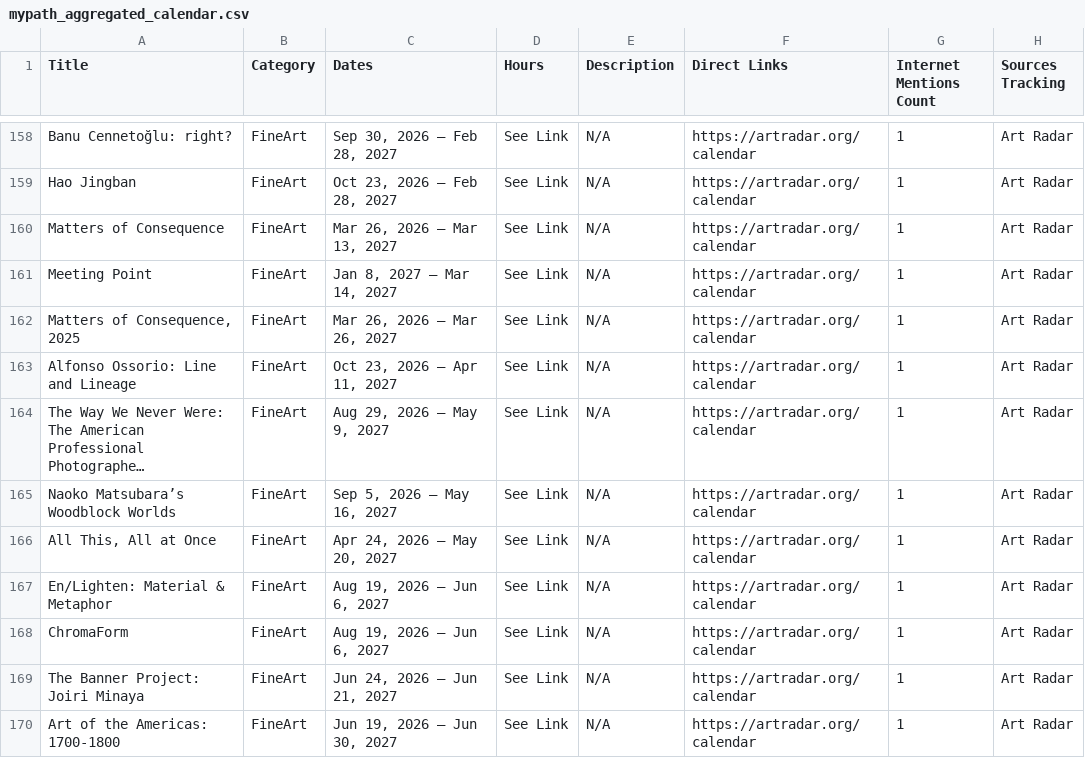
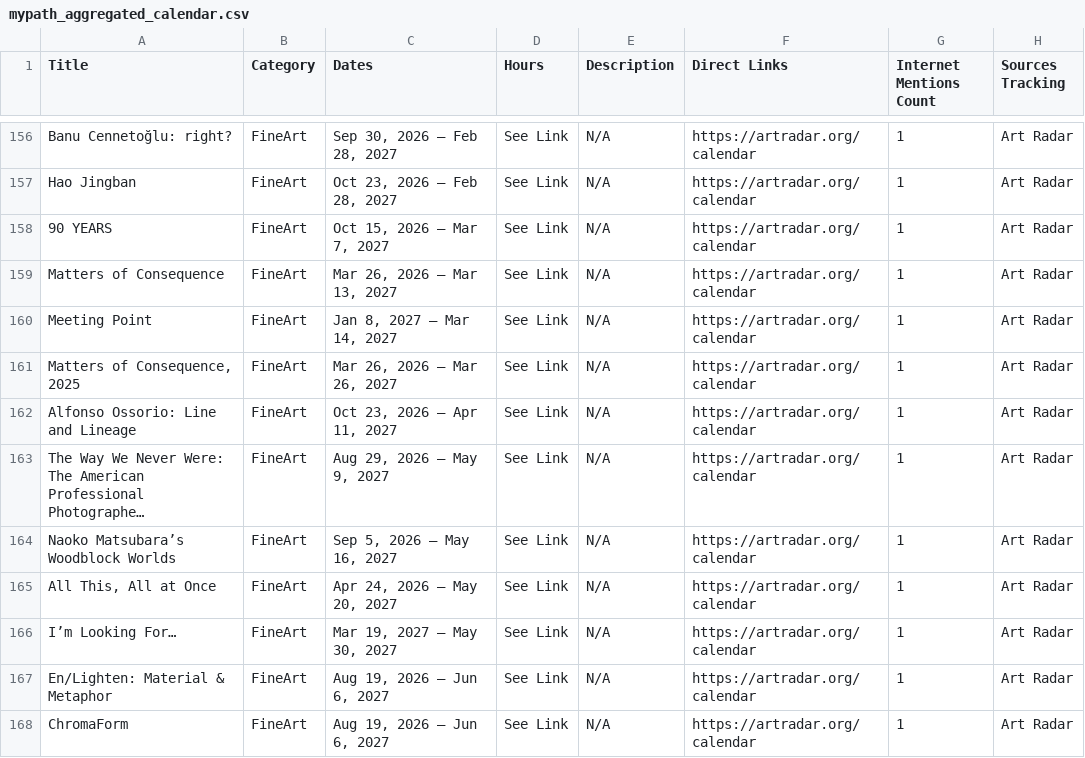
Before and after one commit to sonicgrass/MyPath, a CSV file: mypath_aggregated_calendar.csv, drawn as a sheet; only a part is shown, gaps mark what is left out; the shorter side is filled out with more unchanged rows; long unchanged cells end in …; the diff covers the shown part only; the diff names each change by its address in the sheet, - before the commit and + after, or states it on an @@ line.

```diff
--- a/mypath_aggregated_calendar.csv
+++ b/mypath_aggregated_calendar.csv
+row 158: 90 YEARS | FineArt | Oct 15, 2026 – Mar 7, 2027 | See Link | N/A | https://artradar.org/calendar | 1 | Art Radar
+row 166: I’m Looking For… | FineArt | Mar 19, 2027 – May 30, 2027 | See Link | N/A | https://artradar.org/calendar | 1 | Art Radar
```
Also changed, not shown: 2 added rows and 16 removed rows elsewhere in this file.
